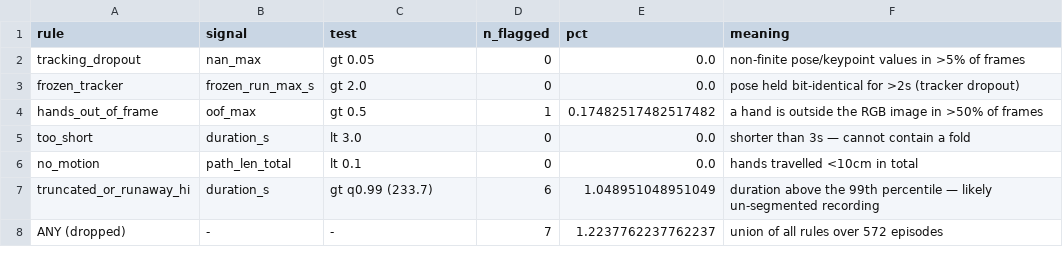
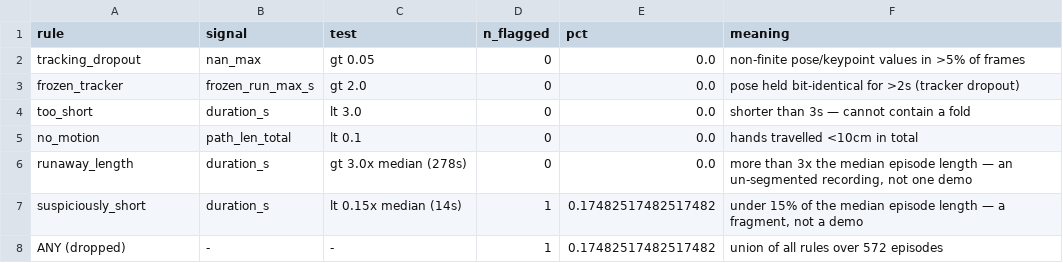
Before and after one commit to sahilmahendrakar/egoscore, a CSV file: reports/gate_audit.csv, drawn as a sheet.

Commit message:
Delete the out-of-frame rule; replace percentile rule with median-multiple; audit microagi
The out-of-frame rule projected hand keypoints into the image and could not be
made correct. Two projection models (camera-frame, and head-pose-transformed)
both put 0 of 42 keypoints inside the image on frames where the hands are
plainly visible. Deleted rather than guessed at a third time; every number it
produced was unfounded. scripts/22_projection_check.py records the evidence.

The 99th-percentile duration rule was circular -- it drops exactly 1% of any
dataset. Replaced with multiples of each lab's own median, which can fire at 0%
or 16%. On rl2 it fires on 1 of 572 episodes; on microagi, 15.9%.

Headline unchanged: dpp 40/40 at -3.77%, control 1/40 at +7.01%.

```diff
--- a/reports/gate_audit.csv
+++ b/reports/gate_audit.csv
@@ -3,6 +3,6 @@ tracking_dropout,nan_max,gt 0.05,0,0.0,non-finite pose/keypoint values in >5% of
 frozen_tracker,frozen_run_max_s,gt 2.0,0,0.0,pose held bit-identical for >2s (tracker dropout)
-hands_out_of_frame,oof_max,gt 0.5,1,0.17482517482517482,a hand is outside the RGB image in >50% of frames
 too_short,duration_s,lt 3.0,0,0.0,shorter than 3s — cannot contain a fold
 no_motion,path_len_total,lt 0.1,0,0.0,hands travelled <10cm in total
-truncated_or_runaway_hi,duration_s,gt q0.99 (233.7),6,1.048951048951049,duration above the 99th percentile — likely un-segmented recording
-ANY (dropped),-,-,7,1.2237762237762237,union of all rules over 572 episodes
+runaway_length,duration_s,gt 3.0x median (278s),0,0.0,"more than 3x the median episode length — an un-segmented recording, not one demo"
+suspiciously_short,duration_s,lt 0.15x median (14s),1,0.17482517482517482,"under 15% of the median episode length — a fragment, not a demo"
+ANY (dropped),-,-,1,0.17482517482517482,union of all rules over 572 episodes
```
Also changed, not shown: reports/paired_deltas.csv, reports/results.csv, 21 other files.
